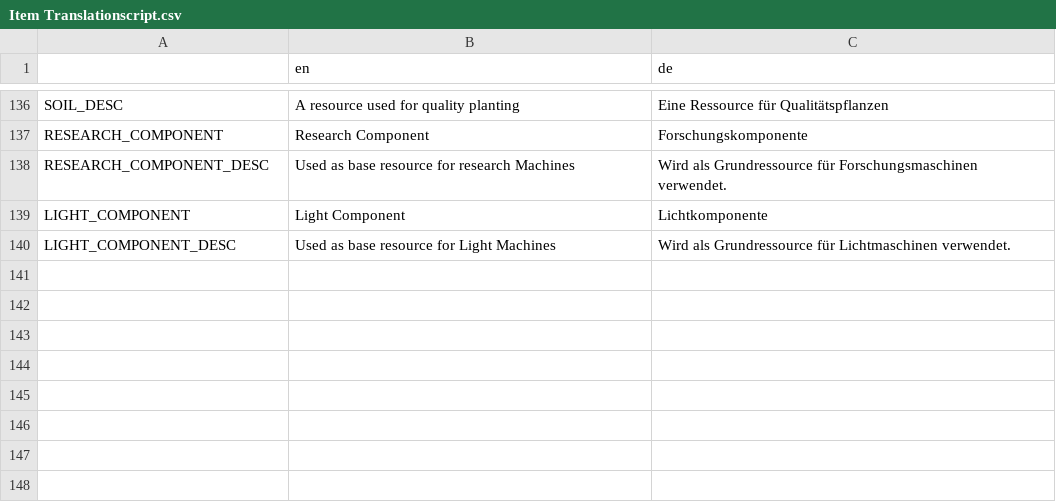
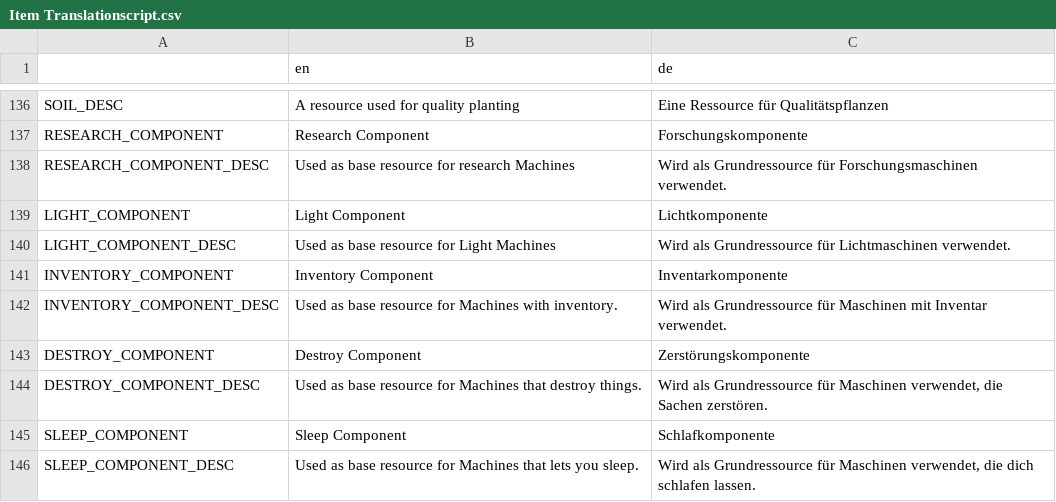
Before and after one commit to LSXAC/Whispering_Island, a CSV file: Whispering Life Data/Translation/Item Translationscript.csv, drawn as a sheet; only a part is shown, gaps mark what is left out.

Commit message:
Updated Building Recipies for Machines + Destroy, Inventory & sleep Component + H_box_item from hBoxContainer to VBoxContainer ((overlapping in Build Menu))

```diff
--- a/Whispering Life Data/Translation/Item Translationscript.csv
+++ b/Whispering Life Data/Translation/Item Translationscript.csv
@@ -140 +140,7 @@ LIGHT_COMPONENT,Light Component,Lichtkomponente
 LIGHT_COMPONENT_DESC,Used as base resource for Light Machines,Wird als Grundressource für Lichtmaschinen verwendet.
+INVENTORY_COMPONENT,Inventory Component,Inventarkomponente
+INVENTORY_COMPONENT_DESC,Used as base resource for Machines with inventory.,Wird als Grundressource für Maschinen mit Inventar verwendet.
+DESTROY_COMPONENT,Destroy Component,Zerstörungskomponente
+DESTROY_COMPONENT_DESC,Used as base resource for Machines that destroy things.,"Wird als Grundressource für Maschinen verwendet, die Sachen zerstören."
+SLEEP_COMPONENT,Sleep Component,Schlafkomponente
+SLEEP_COMPONENT_DESC,Used as base resource for Machines that lets you sleep.,"Wird als Grundressource für Maschinen verwendet, die dich schlafen lassen."
```
Also changed, not shown: 34 other files.
